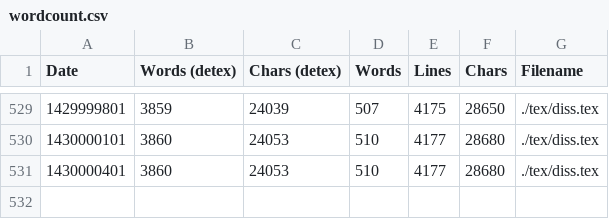
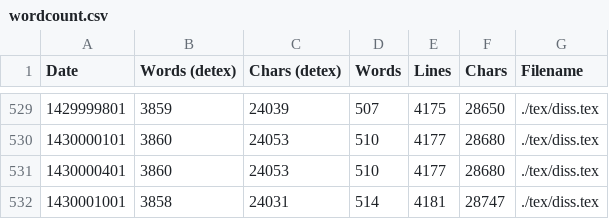
Before and after one commit to cjol/jstyper, a CSV file: report/wordcount.csv, drawn as a sheet; only a part is shown, gaps mark what is left out; the diff names each change by its address in the sheet, - before the commit and + after, or states it on an @@ line.

```diff
--- a/report/wordcount.csv
+++ b/report/wordcount.csv
+row 532: 1430001001 | 3858 | 24031 | 514 | 4181 | 28747 | ./tex/diss.tex
```
Also changed, not shown: 1 other file.
